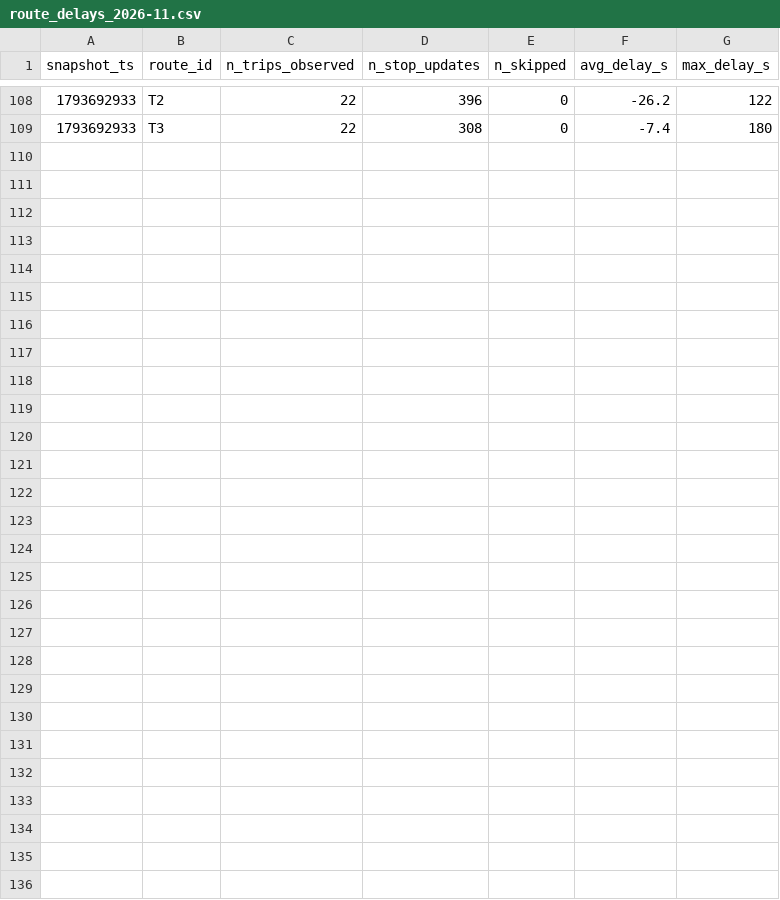
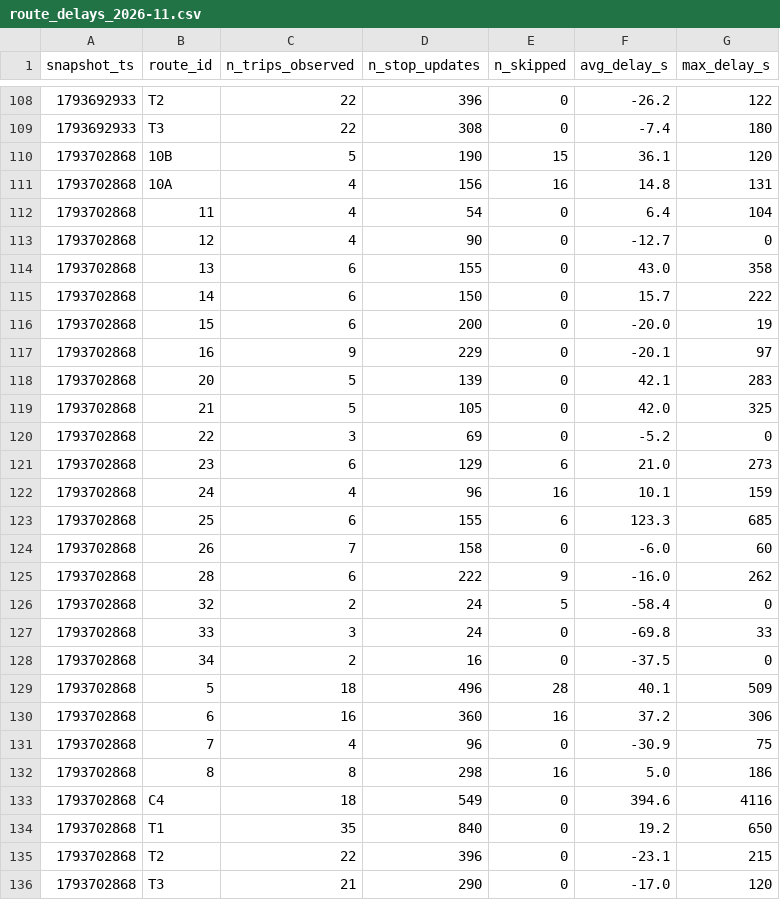
Before and after one commit to Ismail-Achibat-TD-TP-BI/TD2, a CSV file: data/history/route_delays_2026-11.csv, drawn as a sheet; only a part is shown, gaps mark what is left out.

```diff
--- a/data/history/route_delays_2026-11.csv
+++ b/data/history/route_delays_2026-11.csv
@@ -109 +109,28 @@ snapshot_ts,route_id,n_trips_observed,n_stop_updates,n_skipped,avg_delay_s,max_d
 1793692933,T3,22,308,0,-7.4,180
+1793702868,10B,5,190,15,36.1,120
+1793702868,10A,4,156,16,14.8,131
+1793702868,11,4,54,0,6.4,104
+1793702868,12,4,90,0,-12.7,0
+1793702868,13,6,155,0,43.0,358
+1793702868,14,6,150,0,15.7,222
+1793702868,15,6,200,0,-20.0,19
+1793702868,16,9,229,0,-20.1,97
+1793702868,20,5,139,0,42.1,283
+1793702868,21,5,105,0,42.0,325
+1793702868,22,3,69,0,-5.2,0
+1793702868,23,6,129,6,21.0,273
+1793702868,24,4,96,16,10.1,159
+1793702868,25,6,155,6,123.3,685
+1793702868,26,7,158,0,-6.0,60
+1793702868,28,6,222,9,-16.0,262
+1793702868,32,2,24,5,-58.4,0
+1793702868,33,3,24,0,-69.8,33
+1793702868,34,2,16,0,-37.5,0
+1793702868,5,18,496,28,40.1,509
+1793702868,6,16,360,16,37.2,306
+1793702868,7,4,96,0,-30.9,75
+1793702868,8,8,298,16,5.0,186
+1793702868,C4,18,549,0,394.6,4116
+1793702868,T1,35,840,0,19.2,650
+1793702868,T2,22,396,0,-23.1,215
+1793702868,T3,21,290,0,-17.0,120
```
Also changed, not shown: 1 other file.
